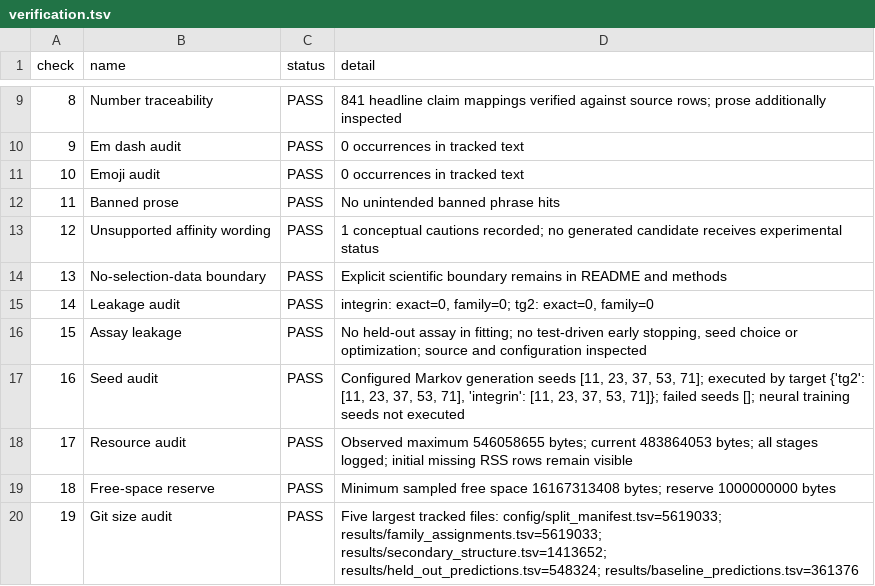
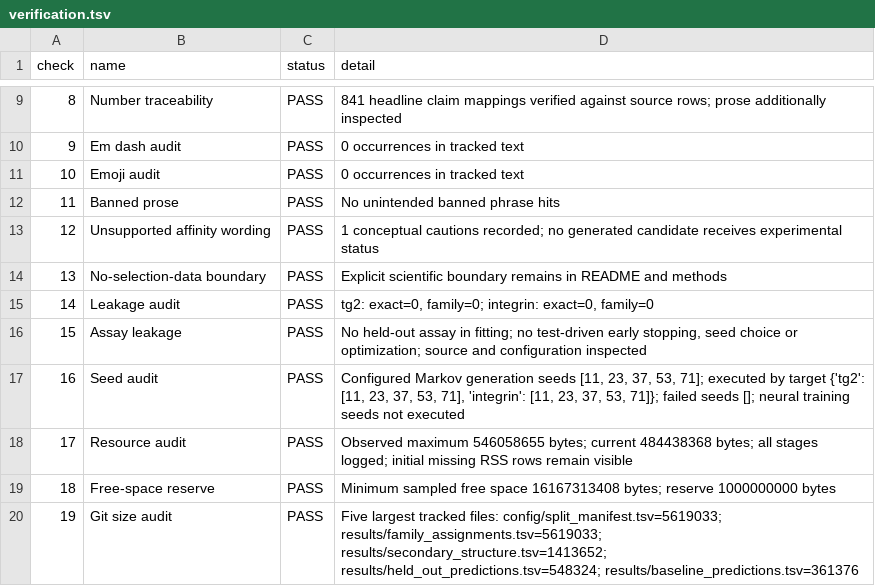
Before and after one commit to Qasim-Hussain-Code/aptamer_selex_generative_design_pipeline, a TSV file: results/verification.tsv, drawn as a sheet; only a part is shown, gaps mark what is left out.

```diff
--- a/results/verification.tsv
+++ b/results/verification.tsv
@@ -14,6 +14,6 @@ check	name	status	detail
 13	No-selection-data boundary	PASS	Explicit scientific boundary remains in README and methods
-14	Leakage audit	PASS	integrin: exact=0, family=0; tg2: exact=0, family=0
+14	Leakage audit	PASS	tg2: exact=0, family=0; integrin: exact=0, family=0
 15	Assay leakage	PASS	No held-out assay in fitting; no test-driven early stopping, seed choice or optimization; source and configuration inspected
 16	Seed audit	PASS	Configured Markov generation seeds [11, 23, 37, 53, 71]; executed by target {'tg2': [11, 23, 37, 53, 71], 'integrin': [11, 23, 37, 53, 71]}; failed seeds []; neural training seeds not executed
-17	Resource audit	PASS	Observed maximum 546058655 bytes; current 483864053 bytes; all stages logged; initial missing RSS rows remain visible
+17	Resource audit	PASS	Observed maximum 546058655 bytes; current 484438368 bytes; all stages logged; initial missing RSS rows remain visible
 18	Free-space reserve	PASS	Minimum sampled free space 16167313408 bytes; reserve 1000000000 bytes
```
Also changed, not shown: logs/resource_usage.tsv, results/assay_leakage_audit.tsv, 1 other file.
